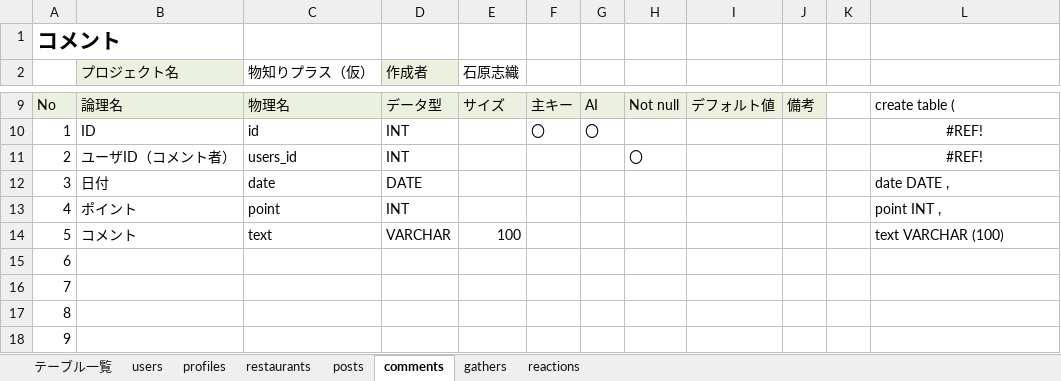
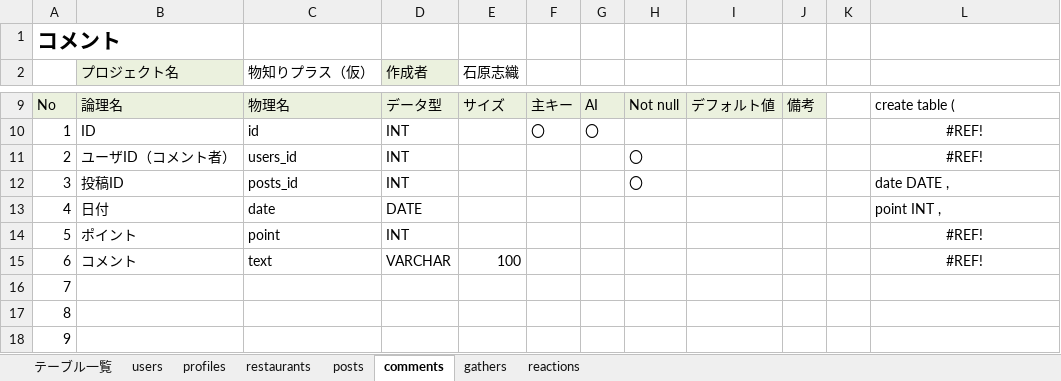
Before and after one commit to dojo2023/C-2, an Excel workbook: doc/04_DB定義書_バスター・ムーン0612.xlsx, sheet comments, drawn as a sheet; only a part is shown, gaps mark what is left out; values as stored, in another font and other column widths than the file's, no borders; removed rows and columns are numbered as before the commit, all else as after; the diff names each change by its address in the sheet, - before the commit and + after, or states it on an @@ line.

Commit message:
コメントテーブルにポストID足したやつ

```diff
--- a/doc/04_DB定義書_バスター・ムーン0612.xlsx (sheet comments)
+++ b/doc/04_DB定義書_バスター・ムーン0612.xlsx (sheet comments)
+row 12: 3 | 投稿ID | posts_id | INT |  |  |  | 〇 |  |  |  | date DATE ,
@@ column A renumbered between rows 13 and 15 @@
-L13: date DATE ,
+L13: point INT ,
-L14: point INT ,
+L14: #REF!
-L14:L15 alignment: left
+L14:L15 alignment: center
-L15: text VARCHAR (100)
+L15: #REF!
-row 15: 6
```
Also changed, not shown: formulas that keep their value.
